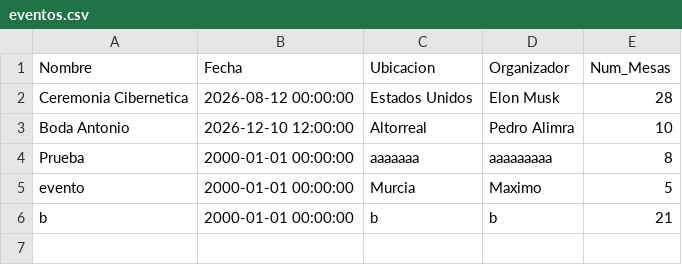
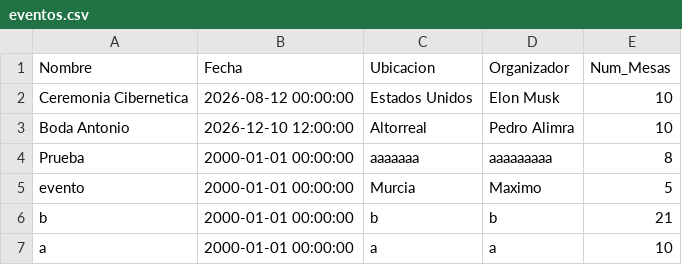
Before and after one commit to IvanJesusCorbalanPascual/Gestor-de-Eventos, a CSV file: eventos.csv, drawn as a sheet.

```diff
--- a/eventos.csv
+++ b/eventos.csv
@@ -1,3 +1,3 @@
 Nombre,Fecha,Ubicacion,Organizador,Num_Mesas
-Ceremonia Cibernetica,2026-08-12 00:00:00,Estados Unidos,Elon Musk,28
+Ceremonia Cibernetica,2026-08-12 00:00:00,Estados Unidos,Elon Musk,10
 Boda Antonio,2026-12-10 12:00:00,Altorreal,Pedro Alimra,10
@@ -6 +6,2 @@ evento,2000-01-01 00:00:00,Murcia,Maximo,5
 b,2000-01-01 00:00:00,b,b,21
+a,2000-01-01 00:00:00,a,a,10
```
Also changed, not shown: participantes.csv, 19 other files.
